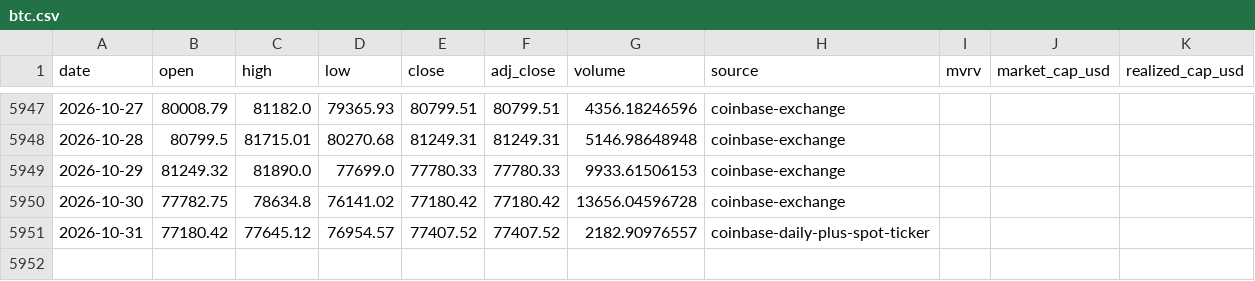
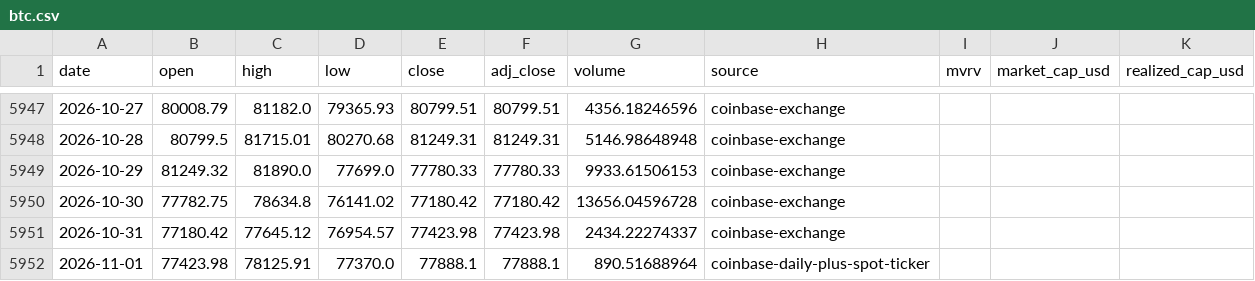
Before and after one commit to leescottd-crypto/Multi-Asset-Cycle-Dashboard, a CSV file: data/raw/btc.csv, drawn as a sheet; only a part is shown, gaps mark what is left out.

Commit message:
chore: refresh generated dashboard data (2026-11-01 06:00 EST)

```diff
--- a/data/raw/btc.csv
+++ b/data/raw/btc.csv
@@ -5950,2 +5950,3 @@ date,open,high,low,close,adj_close,volume,source,mvrv,market_cap_usd,realized_ca
 2026-10-30,77782.75,78634.8,76141.02,77180.42,77180.42,13656.04596728,coinbase-exchange,,,
-2026-10-31,77180.42,77645.12,76954.57,77407.52,77407.52,2182.90976557,coinbase-daily-plus-spot-ticker,,,
+2026-10-31,77180.42,77645.12,76954.57,77423.98,77423.98,2434.22274337,coinbase-exchange,,,
+2026-11-01,77423.98,78125.91,77370.0,77888.1,77888.1,890.51688964,coinbase-daily-plus-spot-ticker,,,
```
Also changed, not shown: data/raw/btc_usd_daily.csv, data/raw/eth.csv, 49 other files.
